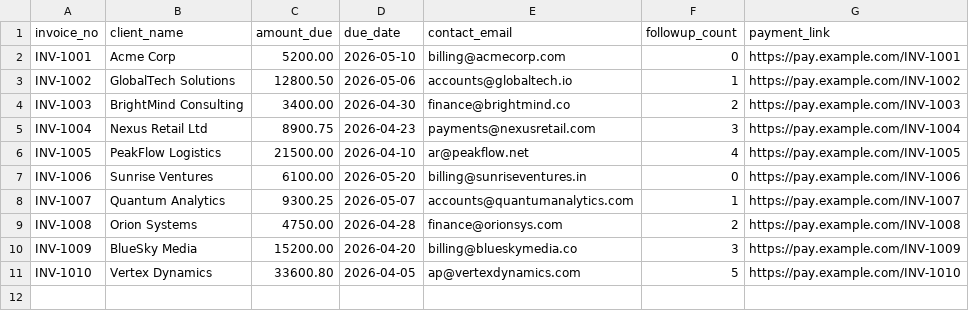
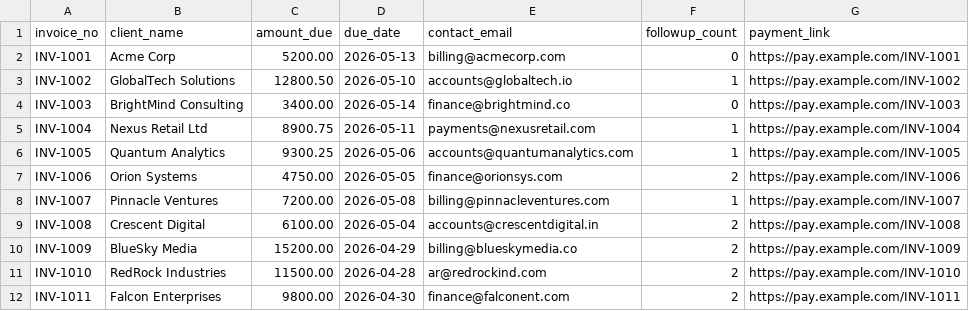
Before and after one commit to AkshatJain110/finance-followup-agent, a CSV file: data/invoices.csv, drawn as a sheet; only a part is shown; the diff covers the shown part only.

```diff
--- a/data/invoices.csv
+++ b/data/invoices.csv
@@ -1,11 +1,12 @@
 invoice_no,client_name,amount_due,due_date,contact_email,followup_count,payment_link
-INV-1001,Acme Corp,5200.00,2026-05-10,billing@acmecorp.com,0,https://pay.example.com/INV-1001
-INV-1002,GlobalTech Solutions,12800.50,2026-05-06,accounts@globaltech.io,1,https://pay.example.com/INV-1002
-INV-1003,BrightMind Consulting,3400.00,2026-04-30,finance@brightmind.co,2,https://pay.example.com/INV-1003
-INV-1004,Nexus Retail Ltd,8900.75,2026-04-23,payments@nexusretail.com,3,https://pay.example.com/INV-1004
-INV-1005,PeakFlow Logistics,21500.00,2026-04-10,ar@peakflow.net,4,https://pay.example.com/INV-1005
-INV-1006,Sunrise Ventures,6100.00,2026-05-20,billing@sunriseventures.in,0,https://pay.example.com/INV-1006
-INV-1007,Quantum Analytics,9300.25,2026-05-07,accounts@quantumanalytics.com,1,https://pay.example.com/INV-1007
-INV-1008,Orion Systems,4750.00,2026-04-28,finance@orionsys.com,2,https://pay.example.com/INV-1008
-INV-1009,BlueSky Media,15200.00,2026-04-20,billing@blueskymedia.co,3,https://pay.example.com/INV-1009
-INV-1010,Vertex Dynamics,33600.80,2026-04-05,ap@vertexdynamics.com,5,https://pay.example.com/INV-1010
+INV-1001,Acme Corp,5200.00,2026-05-13,billing@acmecorp.com,0,https://pay.example.com/INV-1001
+INV-1002,GlobalTech Solutions,12800.50,2026-05-10,accounts@globaltech.io,1,https://pay.example.com/INV-1002
+INV-1003,BrightMind Consulting,3400.00,2026-05-14,finance@brightmind.co,0,https://pay.example.com/INV-1003
+INV-1004,Nexus Retail Ltd,8900.75,2026-05-11,payments@nexusretail.com,1,https://pay.example.com/INV-1004
+INV-1005,Quantum Analytics,9300.25,2026-05-06,accounts@quantumanalytics.com,1,https://pay.example.com/INV-1005
+INV-1006,Orion Systems,4750.00,2026-05-05,finance@orionsys.com,2,https://pay.example.com/INV-1006
+INV-1007,Pinnacle Ventures,7200.00,2026-05-08,billing@pinnacleventures.com,1,https://pay.example.com/INV-1007
+INV-1008,Crescent Digital,6100.00,2026-05-04,accounts@crescentdigital.in,2,https://pay.example.com/INV-1008
+INV-1009,BlueSky Media,15200.00,2026-04-29,billing@blueskymedia.co,2,https://pay.example.com/INV-1009
+INV-1010,RedRock Industries,11500.00,2026-04-28,ar@redrockind.com,2,https://pay.example.com/INV-1010
+INV-1011,Falcon Enterprises,9800.00,2026-04-30,finance@falconent.com,2,https://pay.example.com/INV-1011
```
Also changed, not shown: 14 added rows elsewhere in this file, 4 other files.
